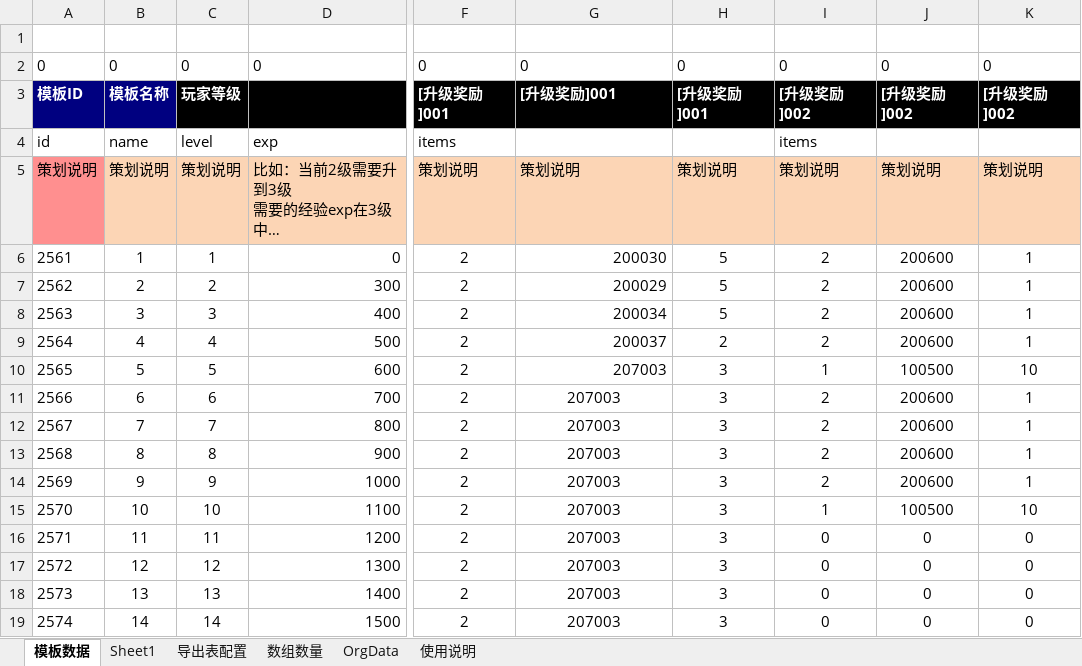
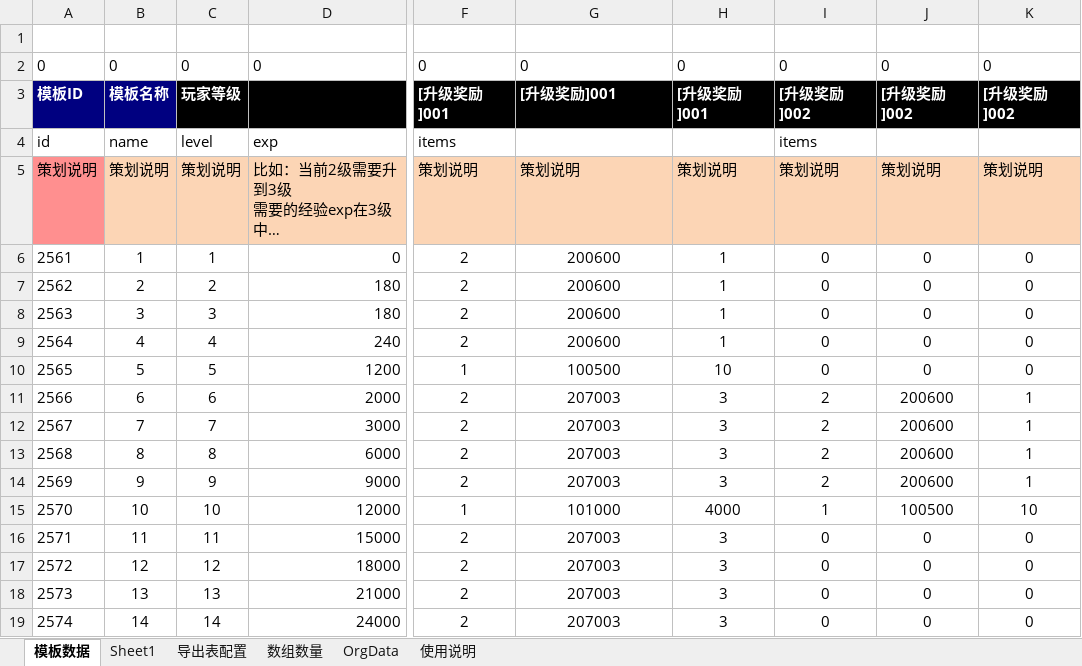
Before and after one commit to bo-i-od/FishonTestProjectRepository, an Excel workbook: tables/PLAYER_LEVEL_UP.xlsm, sheet 模板数据, drawn as a sheet; only a part is shown, gaps mark what is left out; long unchanged cells end in …; values as stored, in another font and other column widths than the file's, no borders; charts and pictures and conditional formats not drawn; the diff covers the shown part only; the diff names each change by its address in the sheet, - before the commit and + after, or states it on an @@ line.

```diff
--- a/tables/PLAYER_LEVEL_UP.xlsm (sheet 模板数据)
+++ b/tables/PLAYER_LEVEL_UP.xlsm (sheet 模板数据)
-G6: 200030
+G6: 200600
-G6:G10 alignment: right
+G6:G10 alignment: center
-H6:H8: 5
+H6:H8: 1
-I6:I9: 2
+I6:I9: 0
-J6:J9: 200600
+J6:J9: 0
-K6:K9: 1
+K6:K9: 0
-D7: 300
+D7: 180
-G7: 200029
+G7: 200600
-D8: 400
+D8: 180
-G8: 200034
+G8: 200600
-D9: 500
+D9: 240
-G9: 200037
+G9: 200600
-H9: 2
+H9: 1
-D10: 600
+D10: 1200
-F10: 2
+F10: 1
-G10: 207003
+G10: 100500
-H10: 3
+H10: 10
-I10: 1
+I10: 0
-J10: 100500
+J10: 0
-K10: 10
+K10: 0
-D11: 700
+D11: 2000
-D12: 800
+D12: 3000
-D13: 900
+D13: 6000
-D14: 1000
+D14: 9000
-D15: 1100
+D15: 12000
-F15: 2
+F15: 1
-G15: 207003
+G15: 101000
-H15: 3
+H15: 4000
-D16: 1200
+D16: 15000
-D17: 1300
+D17: 18000
-D18: 1400
+D18: 21000
-D19: 1500
+D19: 24000
```
Also changed, not shown: 110 edited cells elsewhere in this sheet, sheet 导出表配置, tables/CHEST.xlsm, tables/ITEM_MAIN.xlsm, 27 other files.
